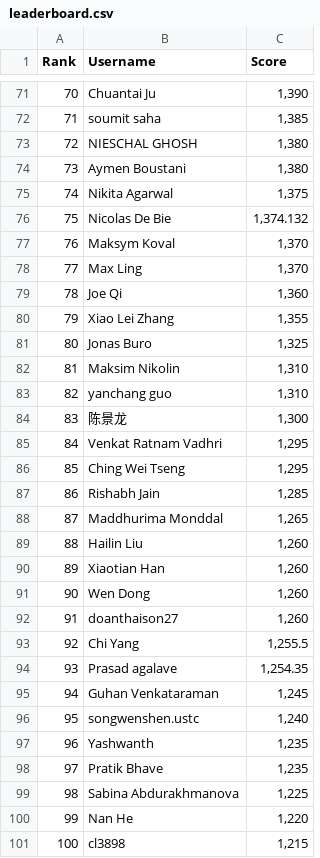
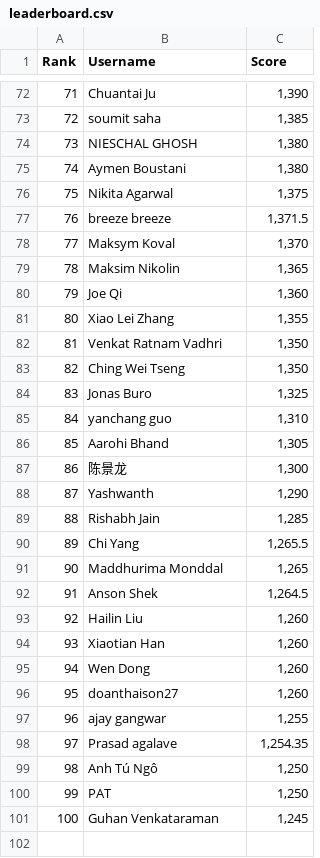
Before and after one commit to silvermete0r/deepml-top, a CSV file: leaderboard.csv, drawn as a sheet; only a part is shown, gaps mark what is left out; removed rows and columns are numbered as before the commit, all else as after; the diff covers the shown part only; the diff names each change by its address in the sheet, - before the commit and + after, or states it on an @@ line.

```diff
--- a/leaderboard.csv
+++ b/leaderboard.csv
@@ column A (Rank) renumbered between rows 7 and 101 @@
-row 76: 75 | Nicolas De Bie | 1,374.132
+row 77: 76 | breeze breeze | 1,371.5
-row 78: 77 | Max Ling | 1,370
+row 79: 78 | Maksim Nikolin | 1,365
+row 82: 81 | Venkat Ratnam Vadhri | 1,350
+row 83: 82 | Ching Wei Tseng | 1,350
-row 82: 81 | Maksim Nikolin | 1,310
+row 86: 85 | Aarohi Bhand | 1,305
-row 85: 84 | Venkat Ratnam Vadhri | 1,295
-row 86: 85 | Ching Wei Tseng | 1,295
+row 88: 87 | Yashwanth | 1,290
+row 90: 89 | Chi Yang | 1,265.5
+row 92: 91 | Anson Shek | 1,264.5
-row 93: 92 | Chi Yang | 1,255.5
+row 97: 96 | ajay gangwar | 1,255
+row 99: 98 | Anh Tú Ngô | 1,250
+row 100: 99 | PAT | 1,250
-row 96: 95 | songwenshen.ustc | 1,240
-row 97: 96 | Yashwanth | 1,235
-row 98: 97 | Pratik Bhave | 1,235
-row 99: 98 | Sabina Abdurakhmanova | 1,225
-row 100: 99 | Nan He | 1,220
-row 101: 100 | cl3898 | 1,215
```
Also changed, not shown: 14 added rows, 13 removed rows and 3 edited cells elsewhere in this file, 2 other files.
